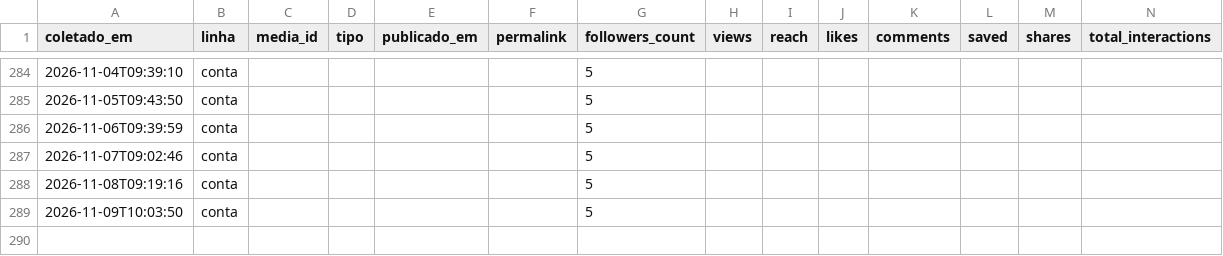
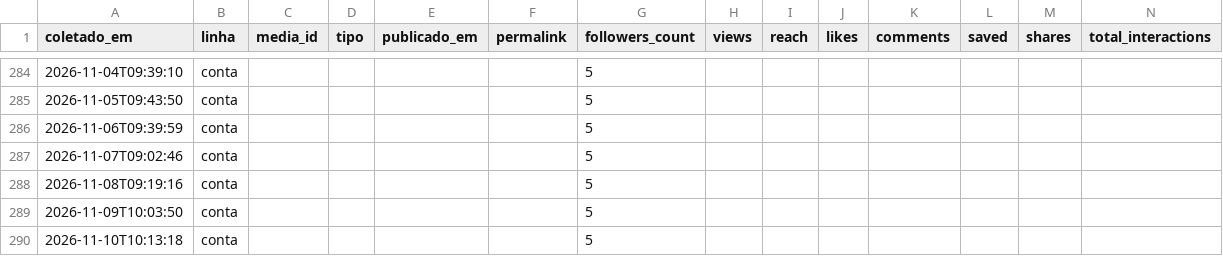
Before and after one commit to Hein-Rangel/astral-sem-do, a CSV file: automation/instagram/metricas.csv, drawn as a sheet; only a part is shown, gaps mark what is left out.

```diff
--- a/automation/instagram/metricas.csv
+++ b/automation/instagram/metricas.csv
@@ -289 +289,2 @@ coletado_em,linha,media_id,tipo,publicado_em,permalink,followers_count,views,rea
 2026-11-09T10:03:50,conta,,,,,5,,,,,,,
+2026-11-10T10:13:18,conta,,,,,5,,,,,,,
```
